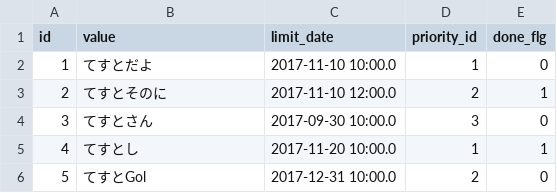
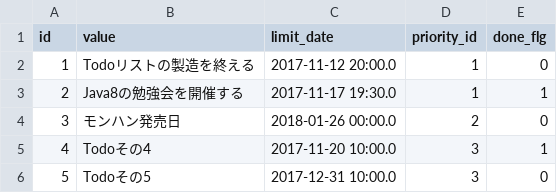
Before and after one commit to ykishi0531/TodoList, a CSV file: src/main/resources/data/todo_list.csv, drawn as a sheet.

```diff
--- a/src/main/resources/data/todo_list.csv
+++ b/src/main/resources/data/todo_list.csv
@@ -1,6 +1,6 @@
 id,value,limit_date,priority_id,done_flg
-1,てすとだよ,2017-11-10 10:00.0,1,0
-2,てすとそのに,2017-11-10 12:00.0,2,1
-3,てすとさん,2017-09-30 10:00.0,3,0
-4,てすとし,2017-11-20 10:00.0,1,1
-5,てすとGol,2017-12-31 10:00.0,2,0
+1,Todoリストの製造を終える,2017-11-12 20:00.0,1,0
+2,Java8の勉強会を開催する,2017-11-17 19:30.0,1,1
+3,モンハン発売日,2018-01-26 00:00.0,2,0
+4,Todoその4,2017-11-20 10:00.0,3,1
+5,Todoその5,2017-12-31 10:00.0,3,0
```
Also changed, not shown: 1 other file.
